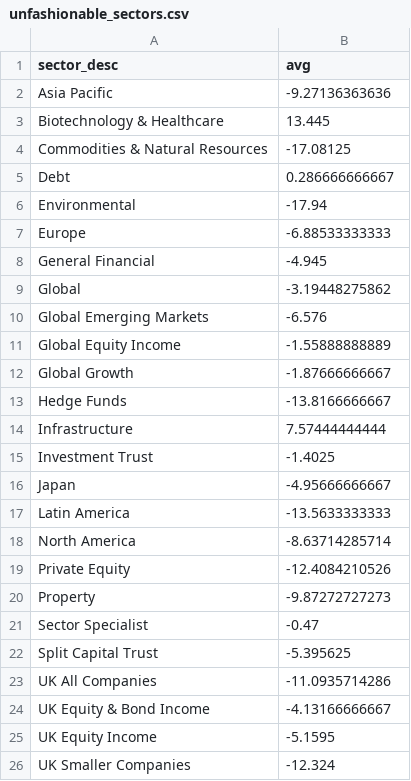
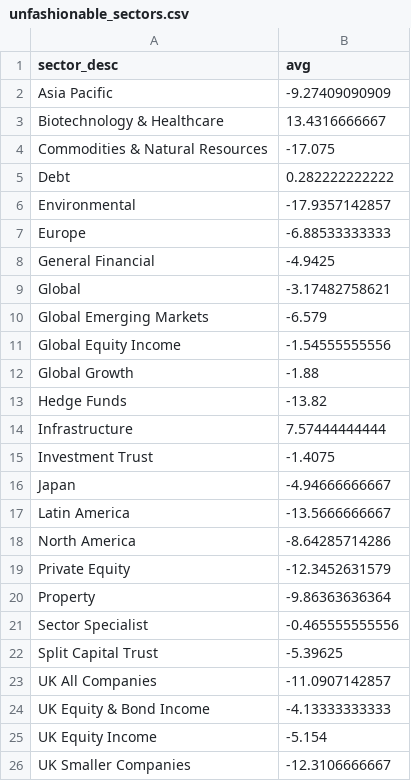
Before and after one commit to KqSMea8/picker, a CSV file: unfashionable_sectors.csv, drawn as a sheet.

```diff
--- a/unfashionable_sectors.csv
+++ b/unfashionable_sectors.csv
@@ -1,26 +1,26 @@
 sector_desc,avg
-Asia Pacific,-9.27136363636
-Biotechnology & Healthcare,13.445
-Commodities & Natural Resources,-17.08125
-Debt,0.286666666667
-Environmental,-17.94
+Asia Pacific,-9.27409090909
+Biotechnology & Healthcare,13.4316666667
+Commodities & Natural Resources,-17.075
+Debt,0.282222222222
+Environmental,-17.9357142857
 Europe,-6.88533333333
-General Financial,-4.945
-Global,-3.19448275862
-Global Emerging Markets,-6.576
-Global Equity Income,-1.55888888889
-Global Growth,-1.87666666667
-Hedge Funds,-13.8166666667
+General Financial,-4.9425
+Global,-3.17482758621
+Global Emerging Markets,-6.579
+Global Equity Income,-1.54555555556
+Global Growth,-1.88
+Hedge Funds,-13.82
 Infrastructure,7.57444444444
-Investment Trust,-1.4025
-Japan,-4.95666666667
-Latin America,-13.5633333333
-North America,-8.63714285714
-Private Equity,-12.4084210526
-Property,-9.87272727273
-Sector Specialist,-0.47
-Split Capital Trust,-5.395625
-UK All Companies,-11.0935714286
-UK Equity & Bond Income,-4.13166666667
-UK Equity Income,-5.1595
-UK Smaller Companies,-12.324
+Investment Trust,-1.4075
+Japan,-4.94666666667
+Latin America,-13.5666666667
+North America,-8.64285714286
+Private Equity,-12.3452631579
+Property,-9.86363636364
+Sector Specialist,-0.465555555556
+Split Capital Trust,-5.39625
+UK All Companies,-11.0907142857
+UK Equity & Bond Income,-4.13333333333
+UK Equity Income,-5.154
+UK Smaller Companies,-12.3106666667
```
Also changed, not shown: etf_details.csv, etfs.csv, 3 other files.
